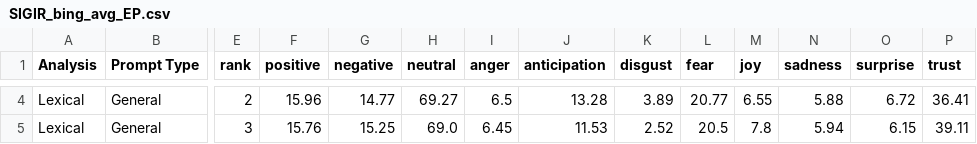
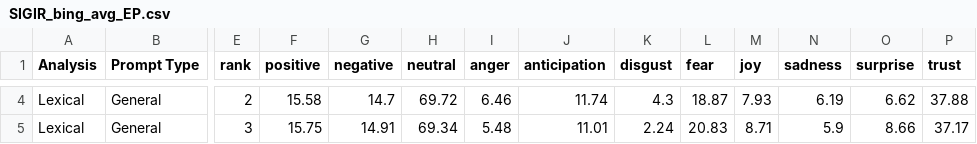
Before and after one commit to HrishitaC/InsideOut2, a CSV file: Results/SIGIR_bing_avg_EP.csv, drawn as a sheet; only a part is shown, gaps mark what is left out; the diff covers the shown part only; the diff names each change by its address in the sheet, - before the commit and + after, or states it on an @@ line.

```diff
--- a/Results/SIGIR_bing_avg_EP.csv
+++ b/Results/SIGIR_bing_avg_EP.csv
-F4 (positive): 15.96
+F4 (positive): 15.58
-G4 (negative): 14.77
+G4 (negative): 14.7
-H4 (neutral): 69.27
+H4 (neutral): 69.72
-I4 (anger): 6.5
+I4 (anger): 6.46
-J4 (anticipation): 13.28
+J4 (anticipation): 11.74
-K4 (disgust): 3.89
+K4 (disgust): 4.3
-L4 (fear): 20.77
+L4 (fear): 18.87
-M4 (joy): 6.55
+M4 (joy): 7.93
-N4 (sadness): 5.88
+N4 (sadness): 6.19
-O4 (surprise): 6.72
+O4 (surprise): 6.62
-P4 (trust): 36.41
+P4 (trust): 37.88
-F5 (positive): 15.76
+F5 (positive): 15.75
-G5 (negative): 15.25
+G5 (negative): 14.91
-H5 (neutral): 69.0
+H5 (neutral): 69.34
-I5 (anger): 6.45
+I5 (anger): 5.48
-J5 (anticipation): 11.53
+J5 (anticipation): 11.01
-K5 (disgust): 2.52
+K5 (disgust): 2.24
-L5 (fear): 20.5
+L5 (fear): 20.83
-M5 (joy): 7.8
+M5 (joy): 8.71
-N5 (sadness): 5.94
+N5 (sadness): 5.9
-O5 (surprise): 6.15
+O5 (surprise): 8.66
-P5 (trust): 39.11
+P5 (trust): 37.17
```
Also changed, not shown: 132 edited cells elsewhere in this file, Results/SIGIR_lexicon_queryWise_bingEP.csv, 4 other files.
